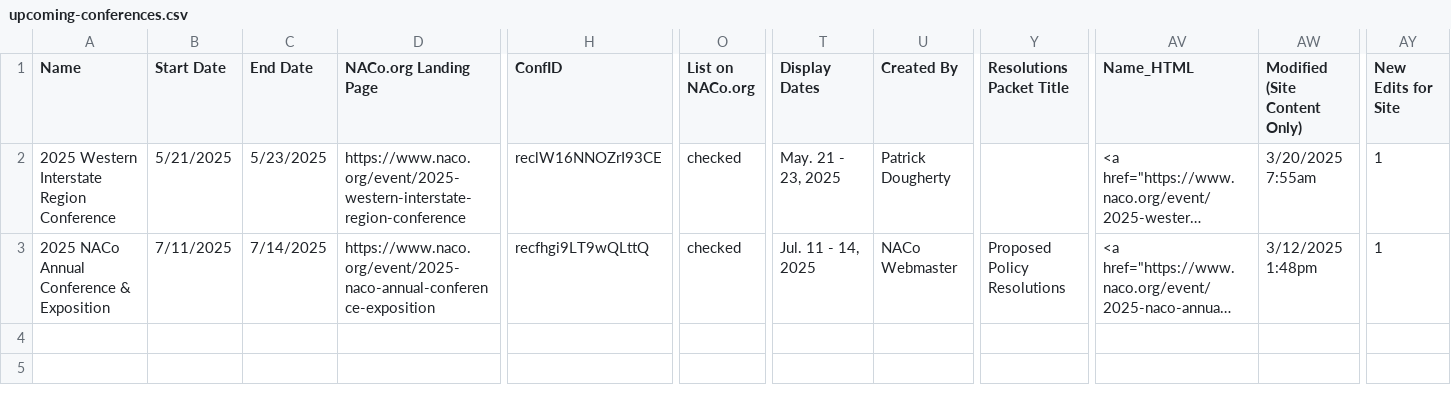
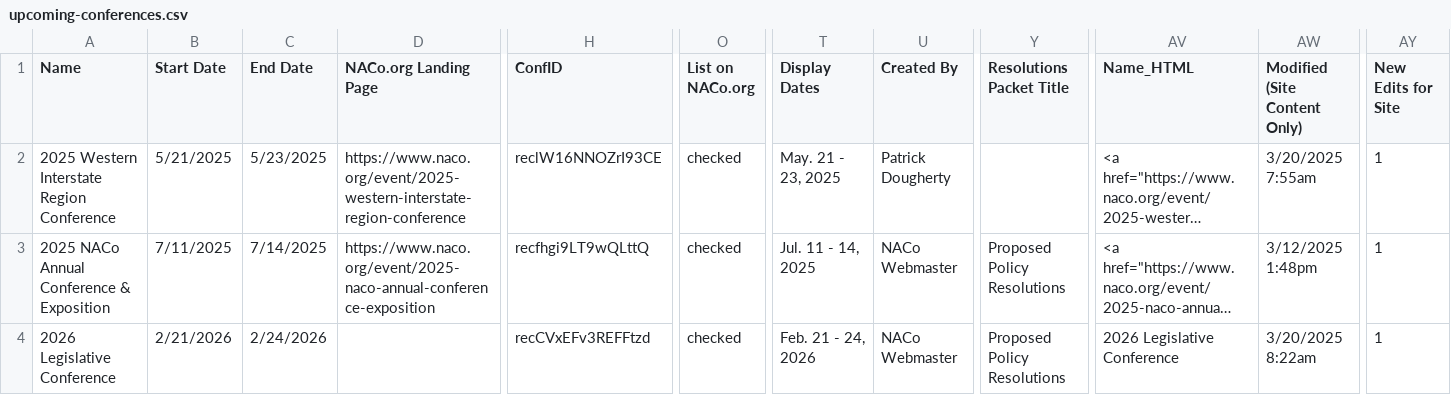
Before and after one commit to NACoDigTeam/naco-tables, a CSV file: upcoming-conferences.csv, drawn as a sheet; only a part is shown, gaps mark what is left out; long unchanged cells end in …; rows hold the shown columns only; the diff names each change by its address in the sheet, - before the commit and + after, or states it on an @@ line.

Commit message:
Update CSV from Airtable automation

```diff
--- a/upcoming-conferences.csv
+++ b/upcoming-conferences.csv
+row 4: 2026 Legislative Conference | 2/21/2026 | 2/24/2026 |  | recCVxEFv3REFFtzd | checked | Feb. 21 - 24, 2026 | NACo Webmaster | Proposed Policy Resolutions | 2026 Legislative Conference | 3/20/2025 8:22am | 1
```
